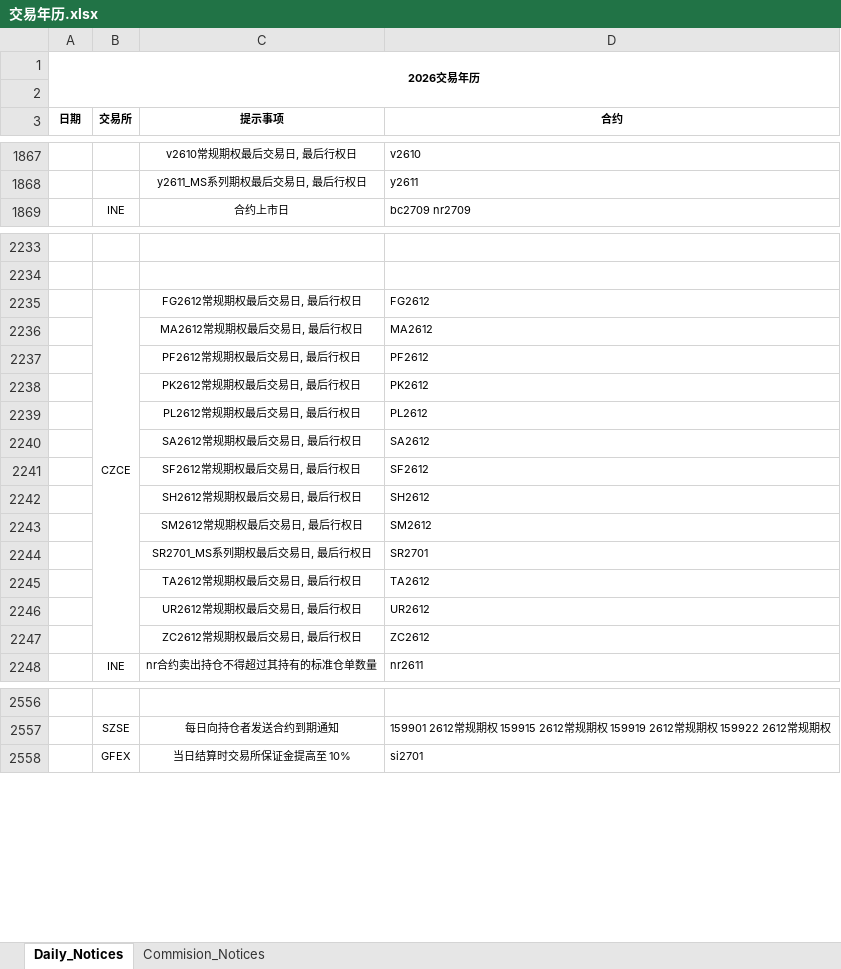
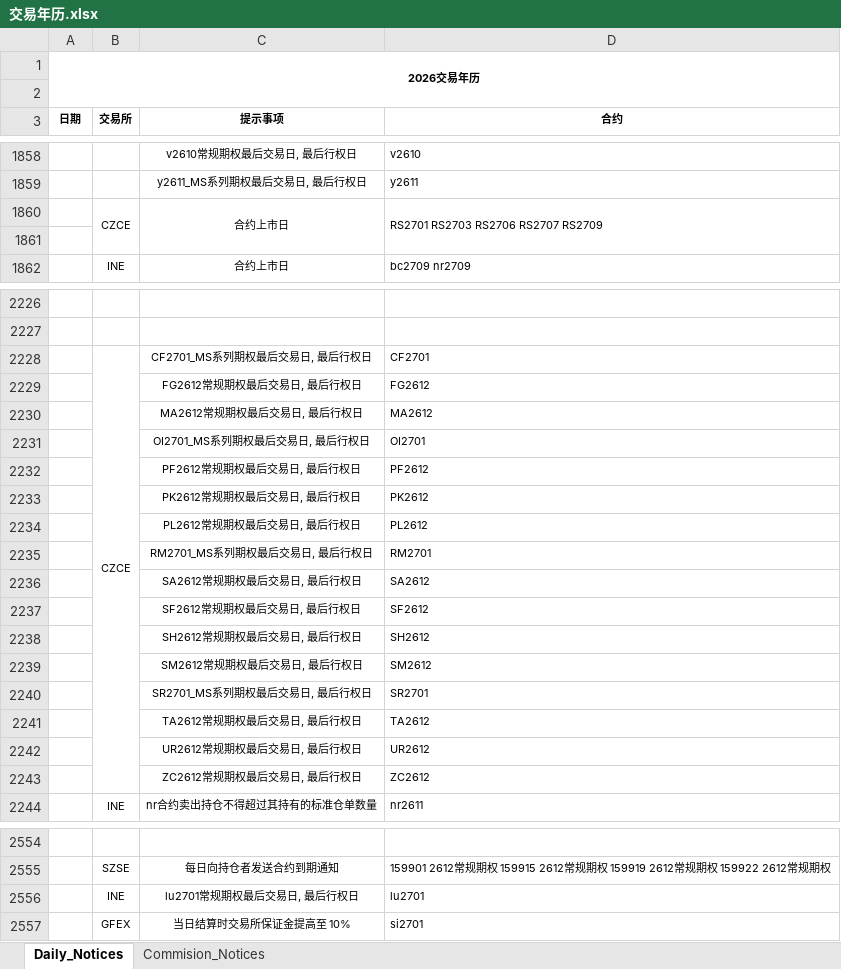
Before and after one commit to cuixiaohu1989/exchange-notice-fetcher, an Excel workbook: data/交易年历.xlsx, sheet Daily_Notices, drawn as a sheet; only a part is shown, gaps mark what is left out; values as stored, in another font and other column widths than the file's, no borders; charts and pictures not drawn; removed rows and columns are numbered as before the commit, all else as after; the diff covers the shown part only; the diff names each change by its address in the sheet, - before the commit and + after, or states it on an @@ line.

Commit message:
Update trading calendar Excel 20260914

```diff
--- a/data/交易年历.xlsx (sheet Daily_Notices)
+++ b/data/交易年历.xlsx (sheet Daily_Notices)
+row 1860:  | CZCE | 合约上市日 | RS2701 RS2703 RS2706 RS2707 RS2709
+row 1861: (empty)
+row 2228:  | CZCE | CF2701_MS系列期权最后交易日, 最后行权日 | CF2701
-B2229 (交易所): CZCE
+B2229 (交易所): (empty)
-B2235:B2247 merged
+row 2231:  |  | OI2701_MS系列期权最后交易日, 最后行权日 | OI2701
+row 2235:  |  | RM2701_MS系列期权最后交易日, 最后行权日 | RM2701
+row 2556:  | INE | lu2701常规期权最后交易日, 最后行权日 | lu2701
```
Also changed, not shown: 7 added rows, 12 removed rows and 30 edited cells elsewhere in this sheet, sheet Commision_Notices, charts or pictures.
